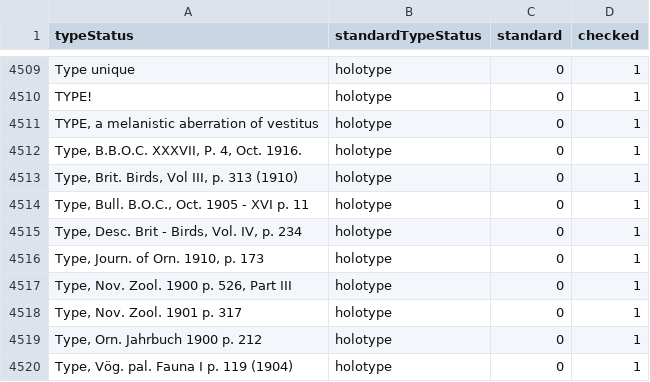
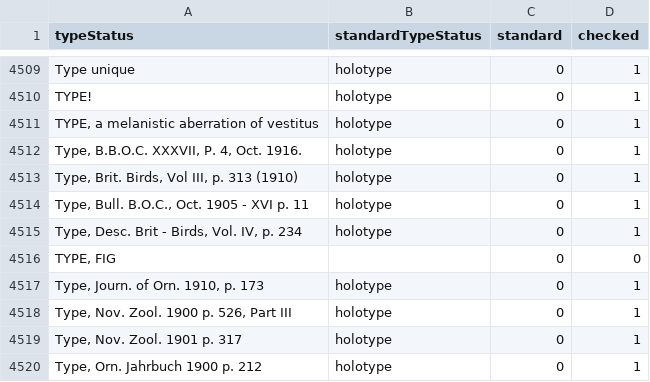
Before and after one commit to VertNet/DwCVocabs, a CSV file: vocabs/typeStatus.csv, drawn as a sheet; only a part is shown, gaps mark what is left out; the shorter side is filled out with more unchanged rows; the diff names each change by its address in the sheet, - before the commit and + after, or states it on an @@ line.

```diff
--- a/vocabs/typeStatus.csv
+++ b/vocabs/typeStatus.csv
+row 4516: TYPE, FIG |  | 0 | 0
```
Also changed, not shown: vocabs/geodeticDatum.csv, vocabs/taxonRank.csv, 2 other files.
